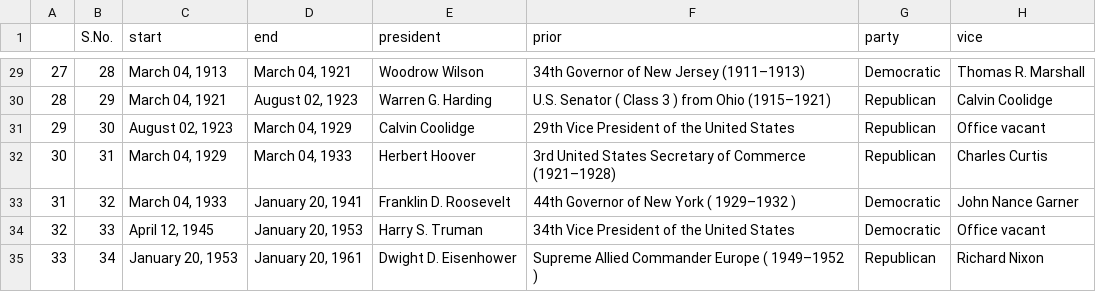
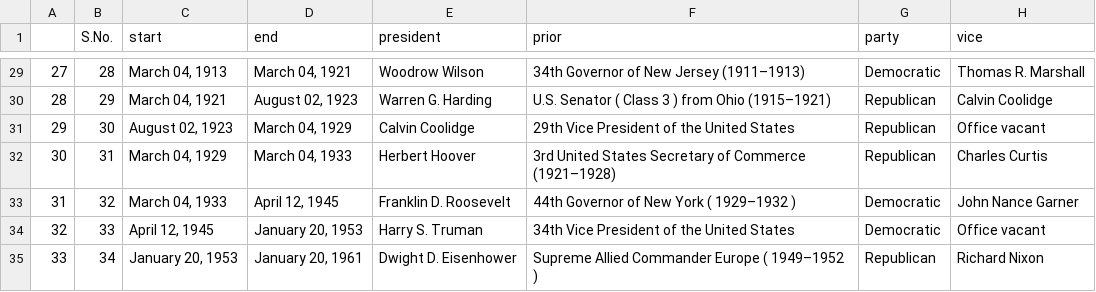
Before and after one commit to pws1453/President-Project, a CSV file: assets/us_presidents.csv, drawn as a sheet; only a part is shown, gaps mark what is left out.

```diff
--- a/assets/us_presidents.csv
+++ b/assets/us_presidents.csv
@@ -32,3 +32,3 @@
 30,31,"March 04, 1929","March 04, 1933",Herbert Hoover,3rd  United States Secretary of Commerce   (1921–1928),Republican,Charles Curtis
-31,32,"March 04, 1933","January 20, 1941",Franklin D. Roosevelt,44th  Governor of New York   ( 1929–1932 ),Democratic,John Nance Garner
+31,32,"March 04, 1933","April 12, 1945",Franklin D. Roosevelt,44th  Governor of New York   ( 1929–1932 ),Democratic,John Nance Garner
 32,33,"April 12, 1945","January 20, 1953",Harry S. Truman,34th  Vice President of the United States,Democratic,Office vacant
```
Also changed, not shown: 3 other files.
